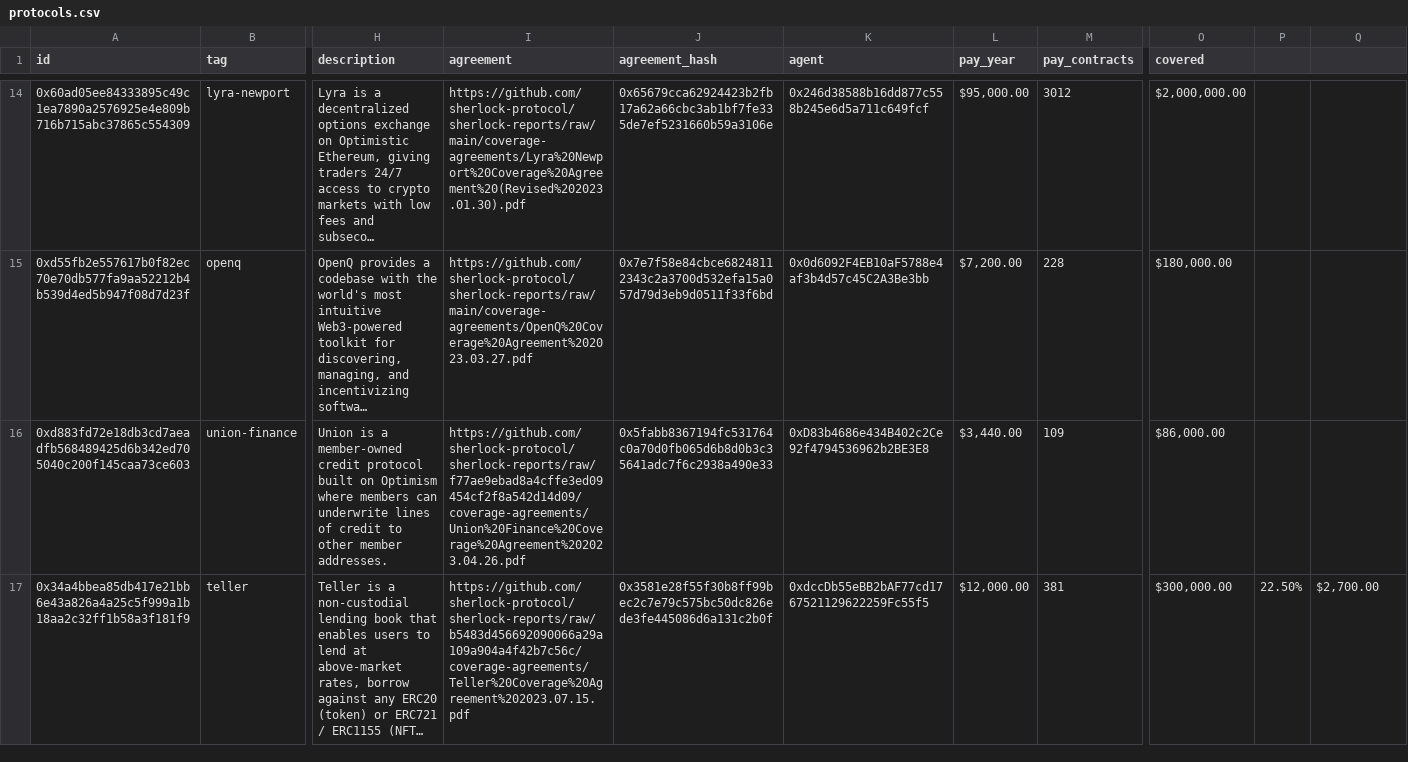
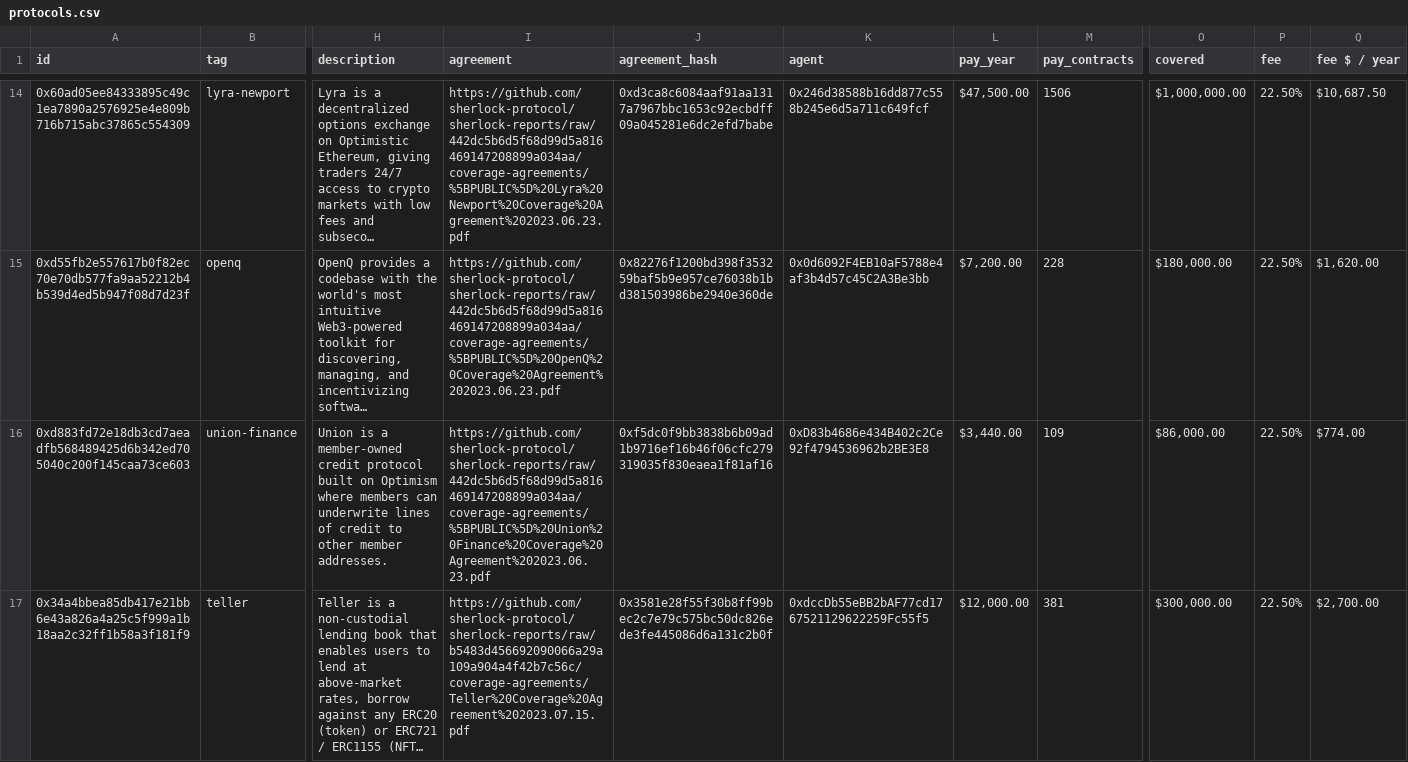
Before and after one commit to sherlock-protocol/sherlock-v2-indexer, a CSV file: meta/protocols.csv, drawn as a sheet; only a part is shown, gaps mark what is left out; long unchanged cells end in …; the diff covers the shown part only; the diff names each change by its address in the sheet, - before the commit and + after, or states it on an @@ line.

Commit message:
Update protocols.csv

```diff
--- a/meta/protocols.csv
+++ b/meta/protocols.csv
-P1: (empty)
+P1: fee
-Q1: (empty)
+Q1: fee $ / year
-I14 (agreement): https://github.com/sherlock-protocol/sherlock-reports/raw/main/coverage-agreements/Lyra%20Newport%20Coverage%20Agreement%20(Revised%202023.01.30).pdf
+I14 (agreement): https://github.com/sherlock-protocol/sherlock-reports/raw/442dc5b6d5f68d99d5a816469147208899a034aa/coverage-agreements/%5BPUBLIC%5D%20Lyra%20Newport%20Coverage%20Agreement%202023.06.23.pdf
-J14 (agreement_hash): 0x65679cca62924423b2fb17a62a66cbc3ab1bf7fe335de7ef5231660b59a3106e
+J14 (agreement_hash): 0xd3ca8c6084aaf91aa1317a7967bbc1653c92ecbdff09a045281e6dc2efd7babe
-L14 (pay_year): $95,000.00
+L14 (pay_year): $47,500.00
-M14 (pay_contracts): 3012
+M14 (pay_contracts): 1506
-O14 (covered): $2,000,000.00
+O14 (covered): $1,000,000.00
-P14:P16 (fee): (empty)
+P14:P16 (fee): 22.50%
-Q14 (fee $ / year): (empty)
+Q14 (fee $ / year): $10,687.50
-I15 (agreement): https://github.com/sherlock-protocol/sherlock-reports/raw/main/coverage-agreements/OpenQ%20Coverage%20Agreement%202023.03.27.pdf
+I15 (agreement): https://github.com/sherlock-protocol/sherlock-reports/raw/442dc5b6d5f68d99d5a816469147208899a034aa/coverage-agreements/%5BPUBLIC%5D%20OpenQ%20Coverage%20Agreement%202023.06.23.pdf
-J15 (agreement_hash): 0x7e7f58e84cbce68248112343c2a3700d532efa15a057d79d3eb9d0511f33f6bd
+J15 (agreement_hash): 0x82276f1200bd398f353259baf5b9e957ce76038b1bd381503986be2940e360de
-Q15 (fee $ / year): (empty)
+Q15 (fee $ / year): $1,620.00
-I16 (agreement): https://github.com/sherlock-protocol/sherlock-reports/raw/f77ae9ebad8a4cffe3ed09454cf2f8a542d14d09/coverage-agreements/Union%20Finance%20Coverage%20Agreement%202023.04.26.pdf
+I16 (agreement): https://github.com/sherlock-protocol/sherlock-reports/raw/442dc5b6d5f68d99d5a816469147208899a034aa/coverage-agreements/%5BPUBLIC%5D%20Union%20Finance%20Coverage%20Agreement%202023.06.23.pdf
-J16 (agreement_hash): 0x5fabb8367194fc531764c0a70d0fb065d6b8d0b3c35641adc7f6c2938a490e33
+J16 (agreement_hash): 0xf5dc0f9bb3838b6b09ad1b9716ef16b46f06cfc279319035f830eaea1f81af16
-Q16 (fee $ / year): (empty)
+Q16 (fee $ / year): $774.00
```
Also changed, not shown: 30 edited cells elsewhere in this file.
